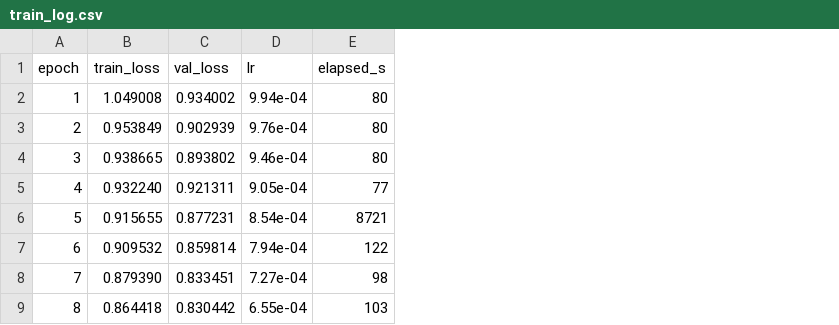
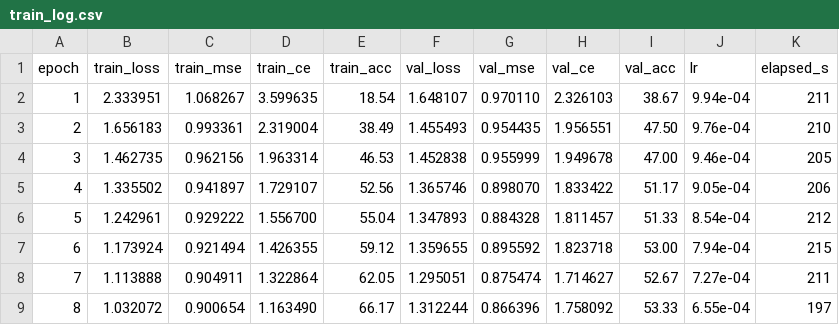
Before and after one commit to jaroslawstar/birds, a CSV file: reports/exp_ae_512/train_log.csv, drawn as a sheet; only a part is shown; addresses are those after the commit; the diff covers the shown part only; the diff names each change by its address in the sheet, - before the commit and + after, or states it on an @@ line.

```diff
--- a/reports/exp_ae_512/train_log.csv
+++ b/reports/exp_ae_512/train_log.csv
+column C (train_mse), rows 2-9: 1.068267 | 0.993361 | 0.962156 | 0.941897 | 0.929222 | 0.921494 | 0.904911 | 0.900654
+column D (train_ce), rows 2-9: 3.599635 | 2.319004 | 1.963314 | 1.729107 | 1.556700 | 1.426355 | 1.322864 | 1.163490
+column E (train_acc), rows 2-9: 18.54 | 38.49 | 46.53 | 52.56 | 55.04 | 59.12 | 62.05 | 66.17
+column G (val_mse), rows 2-9: 0.970110 | 0.954435 | 0.955999 | 0.898070 | 0.884328 | 0.895592 | 0.875474 | 0.866396
+column H (val_ce), rows 2-9: 2.326103 | 1.956551 | 1.949678 | 1.833422 | 1.811457 | 1.823718 | 1.714627 | 1.758092
+column I (val_acc), rows 2-9: 38.67 | 47.50 | 47.00 | 51.17 | 51.33 | 53.00 | 52.67 | 53.33
-B2 (train_loss): 1.049008
+B2 (train_loss): 2.333951
-F2 (val_loss): 0.934002
+F2 (val_loss): 1.648107
-K2 (elapsed_s): 80
+K2 (elapsed_s): 211
-B3 (train_loss): 0.953849
+B3 (train_loss): 1.656183
-F3 (val_loss): 0.902939
+F3 (val_loss): 1.455493
-K3 (elapsed_s): 80
+K3 (elapsed_s): 210
-B4 (train_loss): 0.938665
+B4 (train_loss): 1.462735
-F4 (val_loss): 0.893802
+F4 (val_loss): 1.452838
-K4 (elapsed_s): 80
+K4 (elapsed_s): 205
-B5 (train_loss): 0.932240
+B5 (train_loss): 1.335502
-F5 (val_loss): 0.921311
+F5 (val_loss): 1.365746
-K5 (elapsed_s): 77
+K5 (elapsed_s): 206
-B6 (train_loss): 0.915655
+B6 (train_loss): 1.242961
-F6 (val_loss): 0.877231
+F6 (val_loss): 1.347893
-K6 (elapsed_s): 8721
+K6 (elapsed_s): 212
-B7 (train_loss): 0.909532
+B7 (train_loss): 1.173924
-F7 (val_loss): 0.859814
+F7 (val_loss): 1.359655
-K7 (elapsed_s): 122
+K7 (elapsed_s): 215
-B8 (train_loss): 0.879390
+B8 (train_loss): 1.113888
-F8 (val_loss): 0.833451
+F8 (val_loss): 1.295051
-K8 (elapsed_s): 98
+K8 (elapsed_s): 211
-B9 (train_loss): 0.864418
+B9 (train_loss): 1.032072
-F9 (val_loss): 0.830442
+F9 (val_loss): 1.312244
-K9 (elapsed_s): 103
+K9 (elapsed_s): 197
```
Also changed, not shown: 36 edited cells elsewhere in this file, reports/exp_ae_256/train_log.csv, reports/exp_mlp_256/per_class_accuracy.csv, 51 other files.
